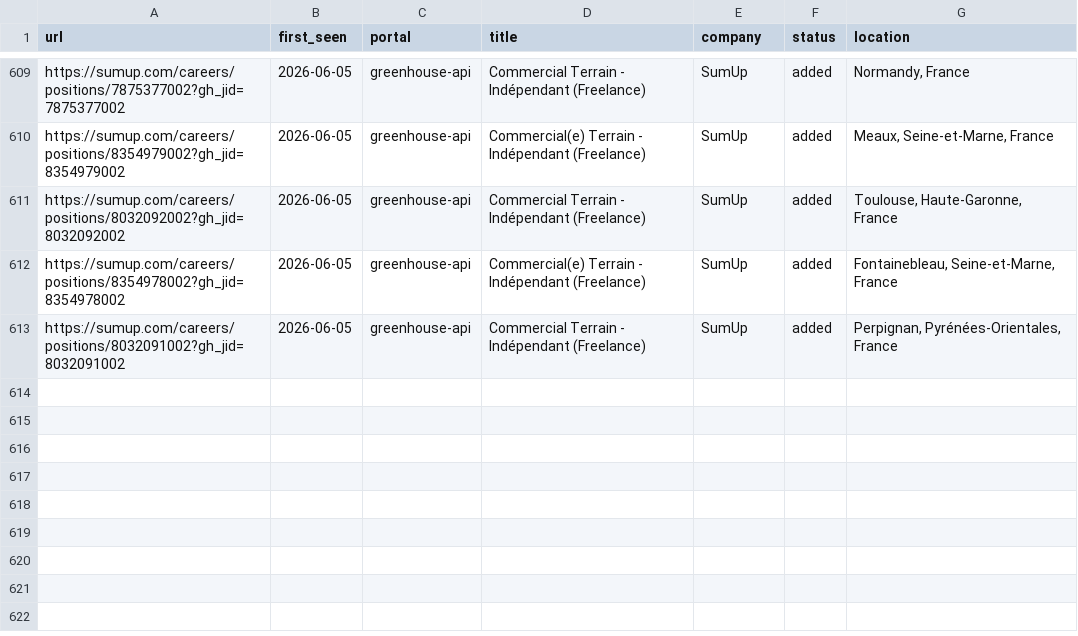
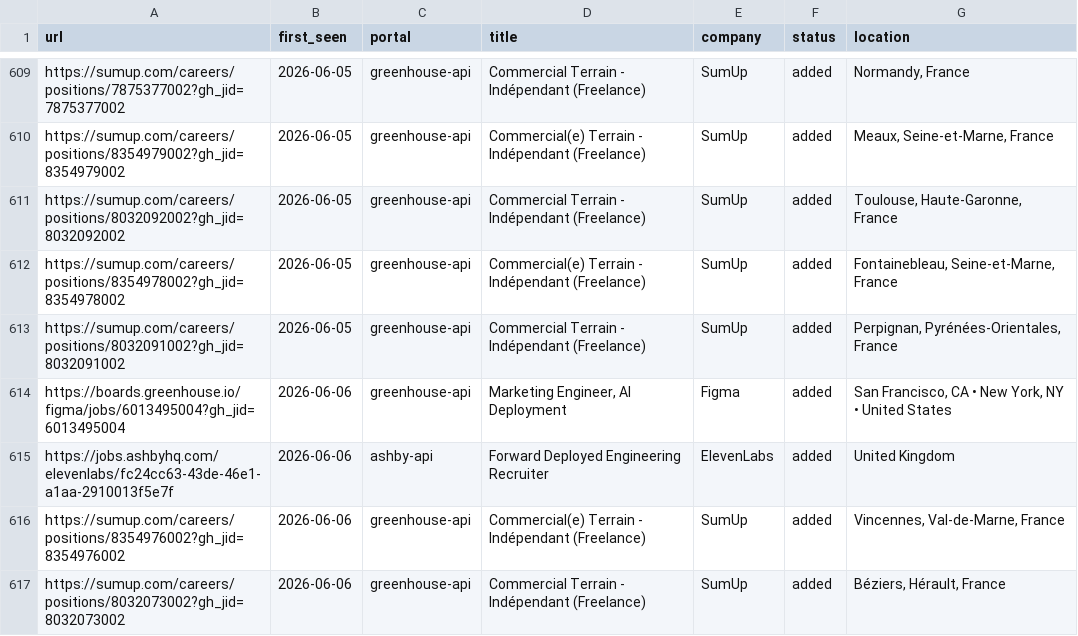
Before and after one commit to nishitaKatepallewar/Jobot, a TSV file: data/scan-history.tsv, drawn as a sheet; only a part is shown, gaps mark what is left out.

Commit message:
chore: daily scan results 2026-06-06

```diff
--- a/data/scan-history.tsv
+++ b/data/scan-history.tsv
@@ -613 +613,5 @@ https://sumup.com/careers/positions/8354978002?gh_jid=8354978002	2026-06-05	gree
 https://sumup.com/careers/positions/8032091002?gh_jid=8032091002	2026-06-05	greenhouse-api	Commercial Terrain - Indépendant (Freelance)	SumUp	added	Perpignan, Pyrénées-Orientales, France
+https://boards.greenhouse.io/figma/jobs/6013495004?gh_jid=6013495004	2026-06-06	greenhouse-api	Marketing Engineer, AI Deployment	Figma	added	San Francisco, CA • New York, NY • United States
+https://jobs.ashbyhq.com/elevenlabs/fc24cc63-43de-46e1-a1aa-2910013f5e7f	2026-06-06	ashby-api	Forward Deployed Engineering Recruiter	ElevenLabs	added	United Kingdom
+https://sumup.com/careers/positions/8354976002?gh_jid=8354976002	2026-06-06	greenhouse-api	Commercial(e) Terrain - Indépendant (Freelance)	SumUp	added	Vincennes, Val-de-Marne, France
+https://sumup.com/careers/positions/8032073002?gh_jid=8032073002	2026-06-06	greenhouse-api	Commercial Terrain - Indépendant (Freelance)	SumUp	added	Béziers, Hérault, France
```
Also changed, not shown: 1 other file.
